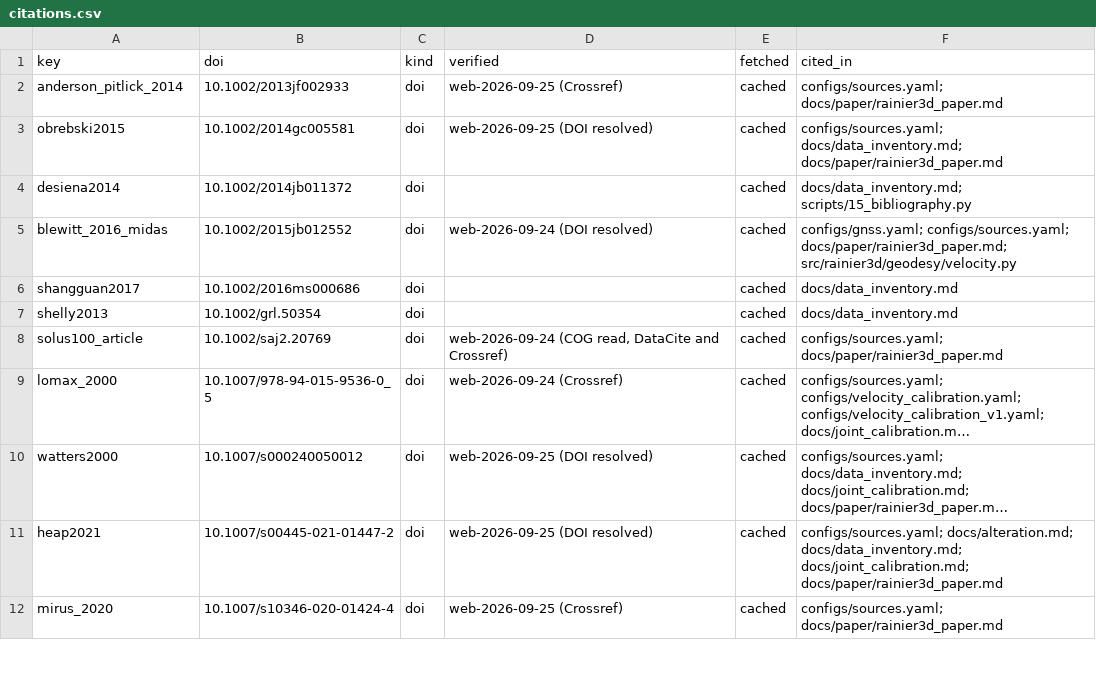
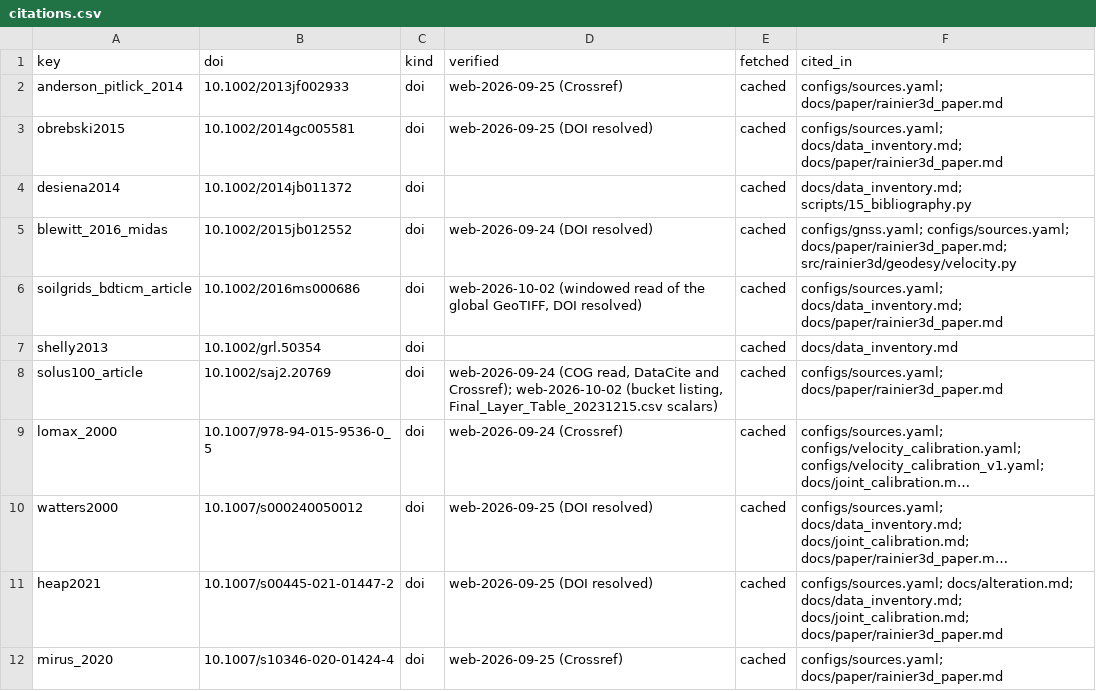
Before and after one commit to Denolle-Lab/mt-rainier-digital-model, a CSV file: docs/citations.csv, drawn as a sheet; only a part is shown; long unchanged cells end in …; the diff covers the shown part only; the diff names each change by its address in the sheet, - before the commit and + after, or states it on an @@ line.

```diff
--- a/docs/citations.csv
+++ b/docs/citations.csv
-A6 (key): shangguan2017
+A6 (key): soilgrids_bdticm_article
-D6 (verified): (empty)
+D6 (verified): web-2026-10-02 (windowed read of the global GeoTIFF, DOI resolved)
-F6 (cited_in): docs/data_inventory.md
+F6 (cited_in): configs/sources.yaml; docs/data_inventory.md; docs/paper/rainier3d_paper.md
-D8 (verified): …DataCite and Crossref)
+D8 (verified): …DataCite and Crossref); web-2026-10-02 (bucket listing, Final_Layer_Table_20231215.csv scalars)
```
Also changed, not shown: 10 added rows and 11 edited cells elsewhere in this file, 6 other files.
